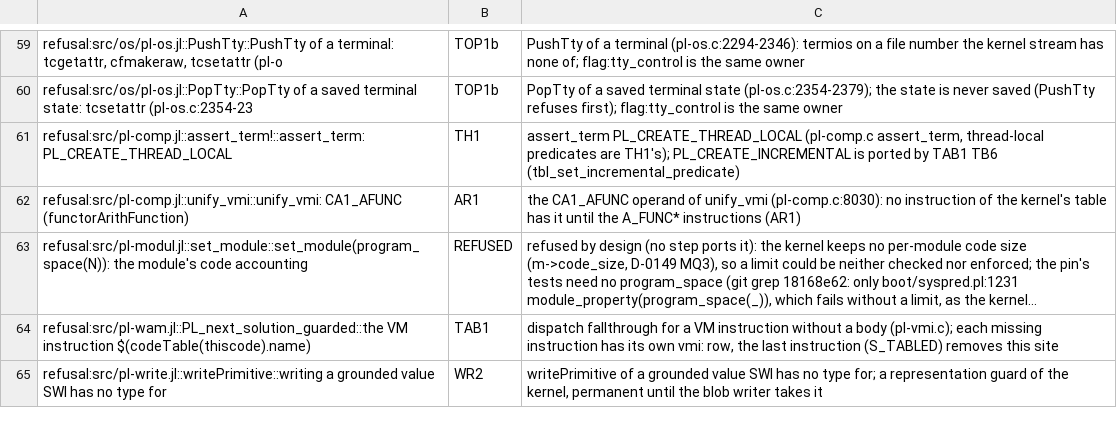
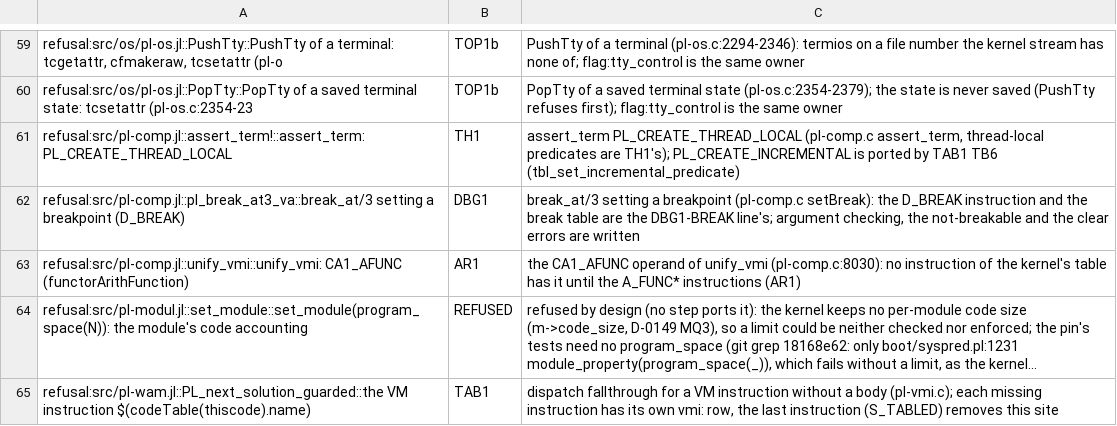
Before and after one commit to CognitiveSubstratesAI/LogicKernel, a TSV file: docs/r2_owners.tsv, drawn as a sheet; only a part is shown, gaps mark what is left out; the shorter side is filled out with more unchanged rows; long unchanged cells end in ….

```diff
--- a/docs/r2_owners.tsv
+++ b/docs/r2_owners.tsv
@@ -61,2 +61,3 @@ refusal:src/os/pl-os.jl::PopTty::PopTty of a saved terminal state: tcsetattr (pl
 refusal:src/pl-comp.jl::assert_term!::assert_term: PL_CREATE_THREAD_LOCAL	TH1	assert_term PL_CREATE_THREAD_LOCAL (pl-comp.c assert_term, thread-local predicates are TH1's); PL_CREATE_INCREMENTAL is ported by TAB1 TB6 (tbl_set_incremental_predicate)
+refusal:src/pl-comp.jl::pl_break_at3_va::break_at/3 setting a breakpoint (D_BREAK)	DBG1	break_at/3 setting a breakpoint (pl-comp.c setBreak): the D_BREAK instruction and the break table are the DBG1-BREAK line's; argument checking, the not-breakable and the clear errors are written
 refusal:src/pl-comp.jl::unify_vmi::unify_vmi: CA1_AFUNC (functorArithFunction)	AR1	the CA1_AFUNC operand of unify_vmi (pl-comp.c:8030): no instruction of the kernel's table has it until the A_FUNC* instructions (AR1)
```
Also changed, not shown: 3 other files.
